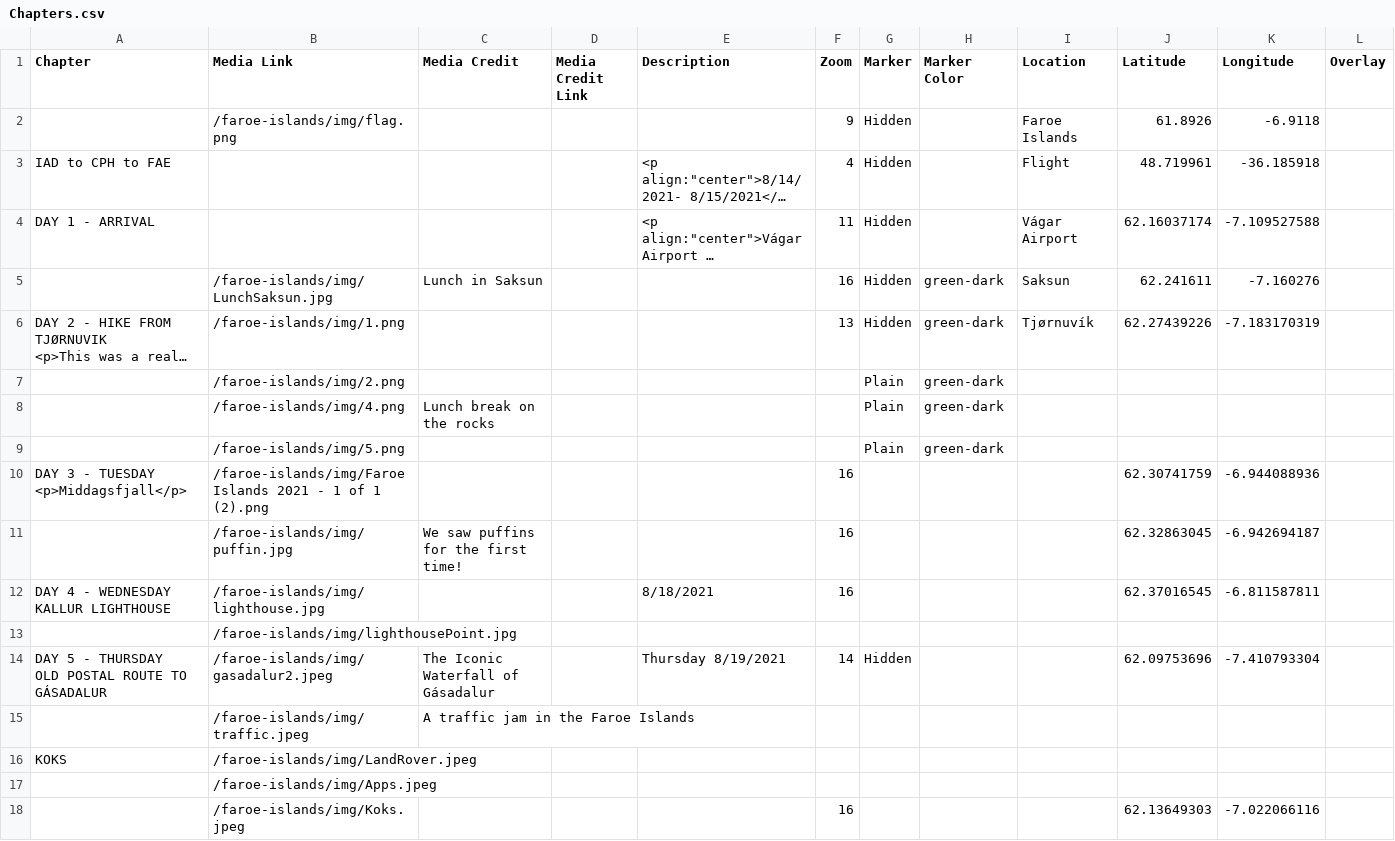
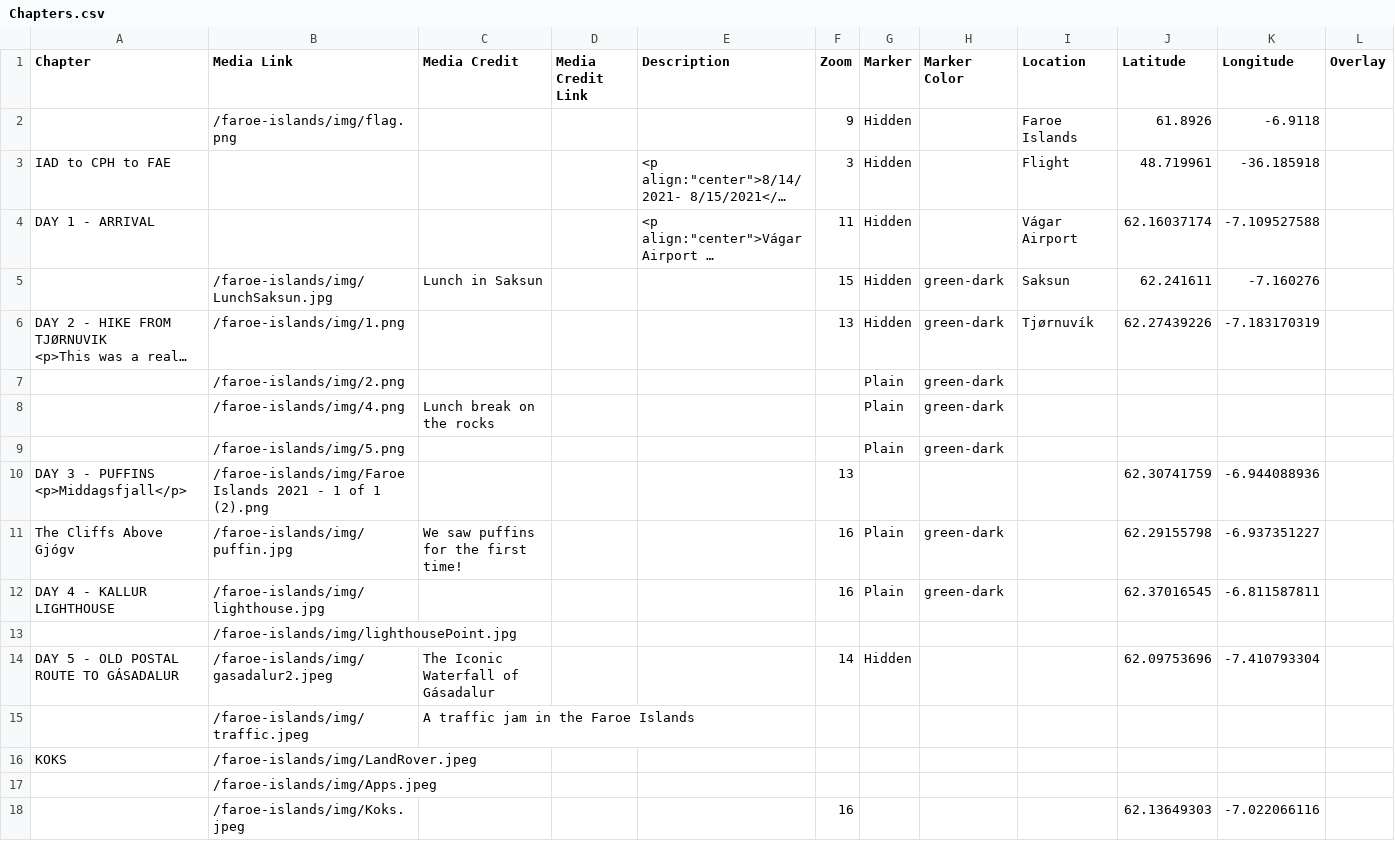
Before and after one commit to Dalbinator/Dalbinator.github.io, a CSV file: faroe-islands/csv/Chapters.csv, drawn as a sheet; only a part is shown; long unchanged cells end in …; ↵ is a line break in a cell; the diff covers the shown part only; the diff names each change by its address in the sheet, - before the commit and + after, or states it on an @@ line.

```diff
--- a/faroe-islands/csv/Chapters.csv
+++ b/faroe-islands/csv/Chapters.csv
-F3 (Zoom): 4
+F3 (Zoom): 3
-F5 (Zoom): 16
+F5 (Zoom): 15
-A10 (Chapter): DAY 3 - TUESDAY ↵ <p>Middagsfjall</p>
+A10 (Chapter): DAY 3 - PUFFINS ↵ <p>Middagsfjall</p>
-F10 (Zoom): 16
+F10 (Zoom): 13
-A11 (Chapter): (empty)
+A11 (Chapter): The Cliffs Above Gjógv
-G11:G12 (Marker): (empty)
+G11:G12 (Marker): Plain
-H11:H12 (Marker Color): (empty)
+H11:H12 (Marker Color): green-dark
-J11 (Latitude): 62.32863045
+J11 (Latitude): 62.29155798
-K11 (Longitude): -6.942694187
+K11 (Longitude): -6.937351227
-A12 (Chapter): DAY 4 - WEDNESDAY KALLUR LIGHTHOUSE
+A12 (Chapter): DAY 4 - KALLUR LIGHTHOUSE
-E12 (Description): 8/18/2021
+E12 (Description): (empty)
-A14 (Chapter): DAY 5 - THURSDAY ↵ OLD POSTAL ROUTE TO GÁSADALUR
+A14 (Chapter): DAY 5 - OLD POSTAL ROUTE TO GÁSADALUR
-E14 (Description): Thursday 8/19/2021
+E14 (Description): (empty)
```
Also changed, not shown: 4 added rows, 1 removed row and 15 edited cells elsewhere in this file, 2 other files.
